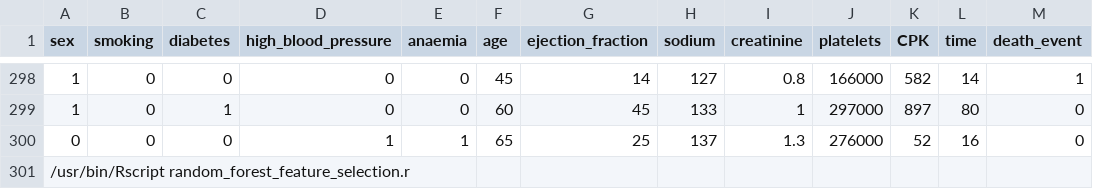
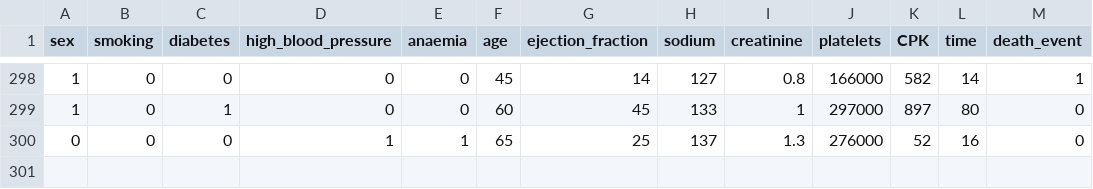
Before and after one commit to nyukjet/hello-world19Jan2021, a CSV file: dataset_edited.csv, drawn as a sheet; only a part is shown, gaps mark what is left out; the diff names each change by its address in the sheet, - before the commit and + after, or states it on an @@ line.

Commit message:
Update dataset_edited.csv

```diff
--- a/dataset_edited.csv
+++ b/dataset_edited.csv
-row 301: /usr/bin/Rscript random_forest_feature_selection.r
```
